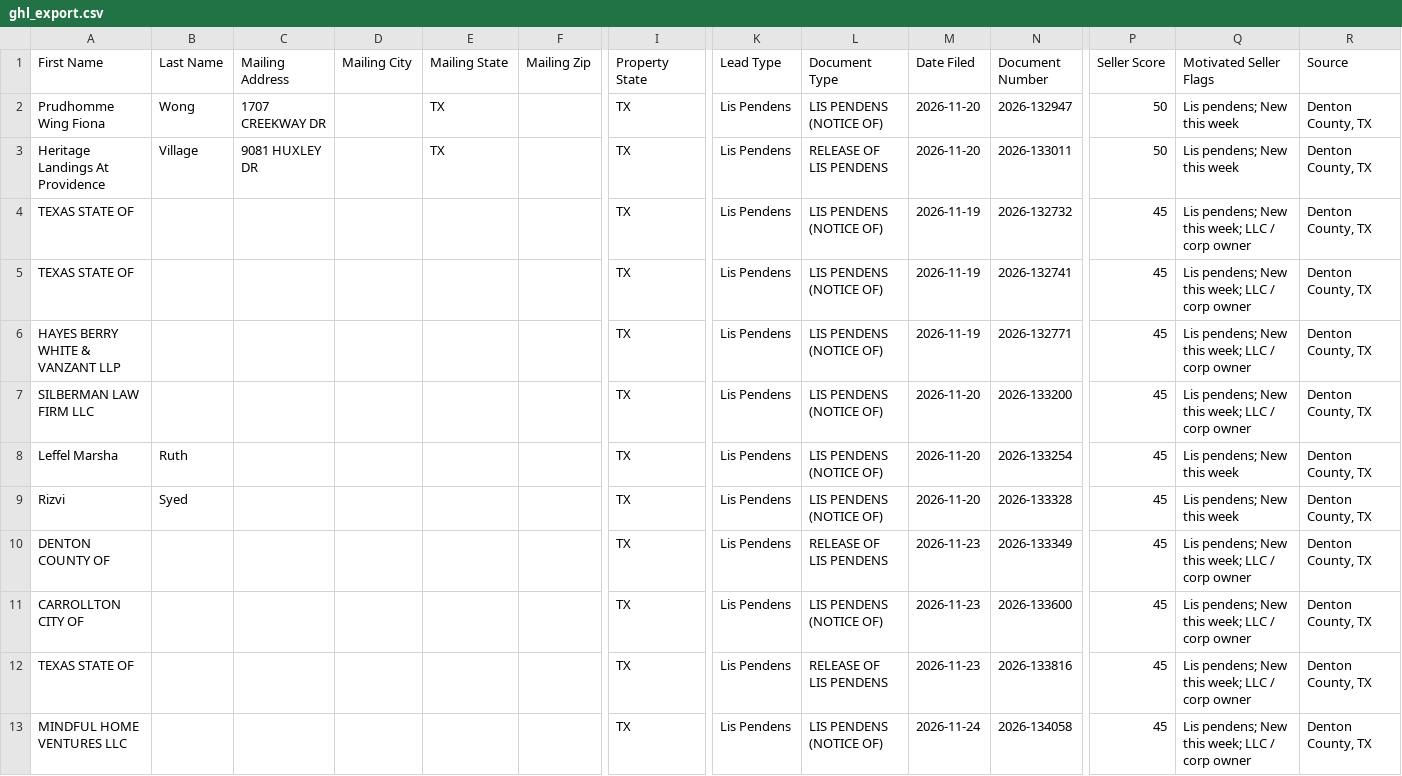
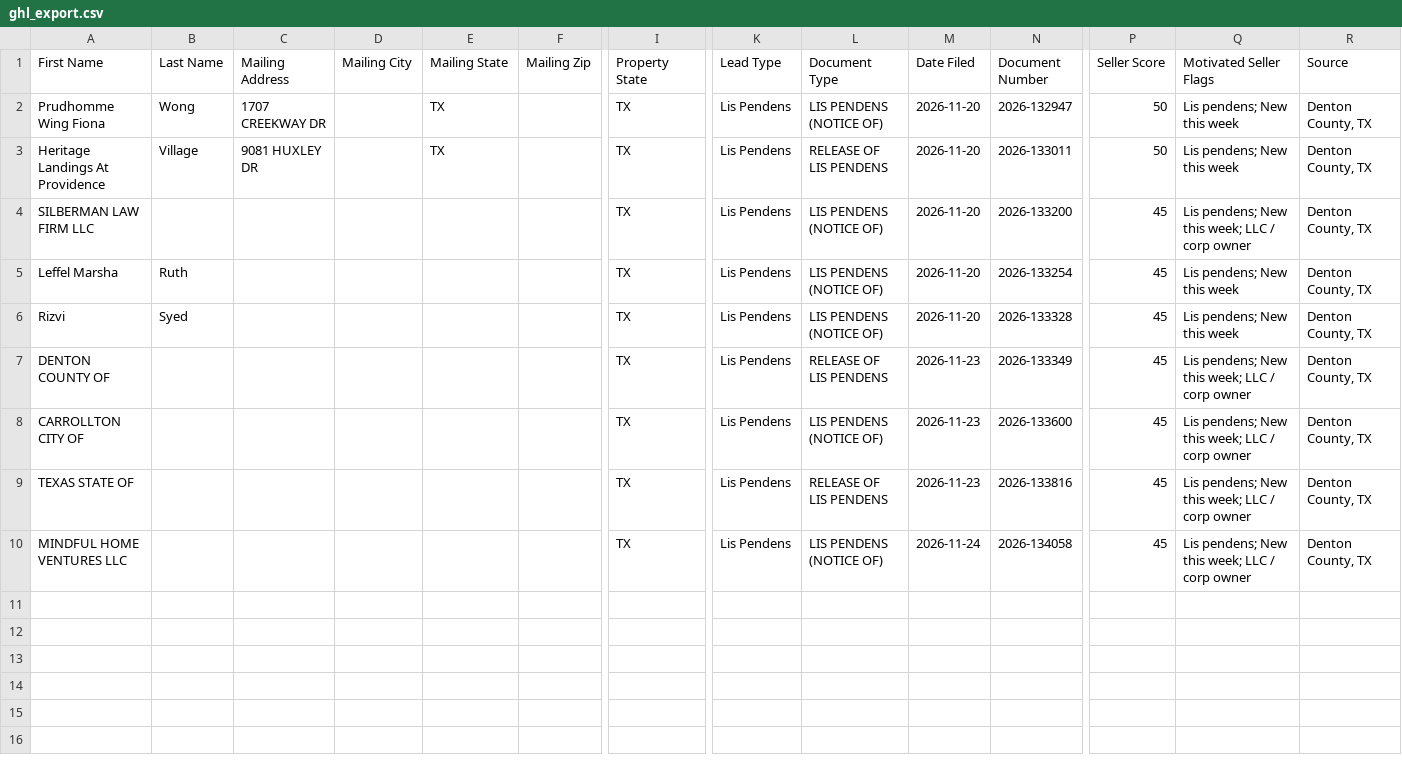
Before and after one commit to sosahomebuyers/Denton-Intel, a CSV file: data/ghl_export.csv, drawn as a sheet; only a part is shown, gaps mark what is left out; rows hold the shown columns only; the diff names each change by its address in the sheet, - before the commit and + after, or states it on an @@ line.

```diff
--- a/data/ghl_export.csv
+++ b/data/ghl_export.csv
-row 4: TEXAS STATE OF |  |  |  |  |  | TX | Lis Pendens | LIS PENDENS (NOTICE OF) | 2026-11-19 | 2026-132732 | 45 | Lis pendens; New this week; LLC / corp owner | Denton County, TX
-row 5: TEXAS STATE OF |  |  |  |  |  | TX | Lis Pendens | LIS PENDENS (NOTICE OF) | 2026-11-19 | 2026-132741 | 45 | Lis pendens; New this week; LLC / corp owner | Denton County, TX
-row 6: HAYES BERRY WHITE & VANZANT LLP |  |  |  |  |  | TX | Lis Pendens | LIS PENDENS (NOTICE OF) | 2026-11-19 | 2026-132771 | 45 | Lis pendens; New this week; LLC / corp owner | Denton County, TX
```
Also changed, not shown: 2 other files.
